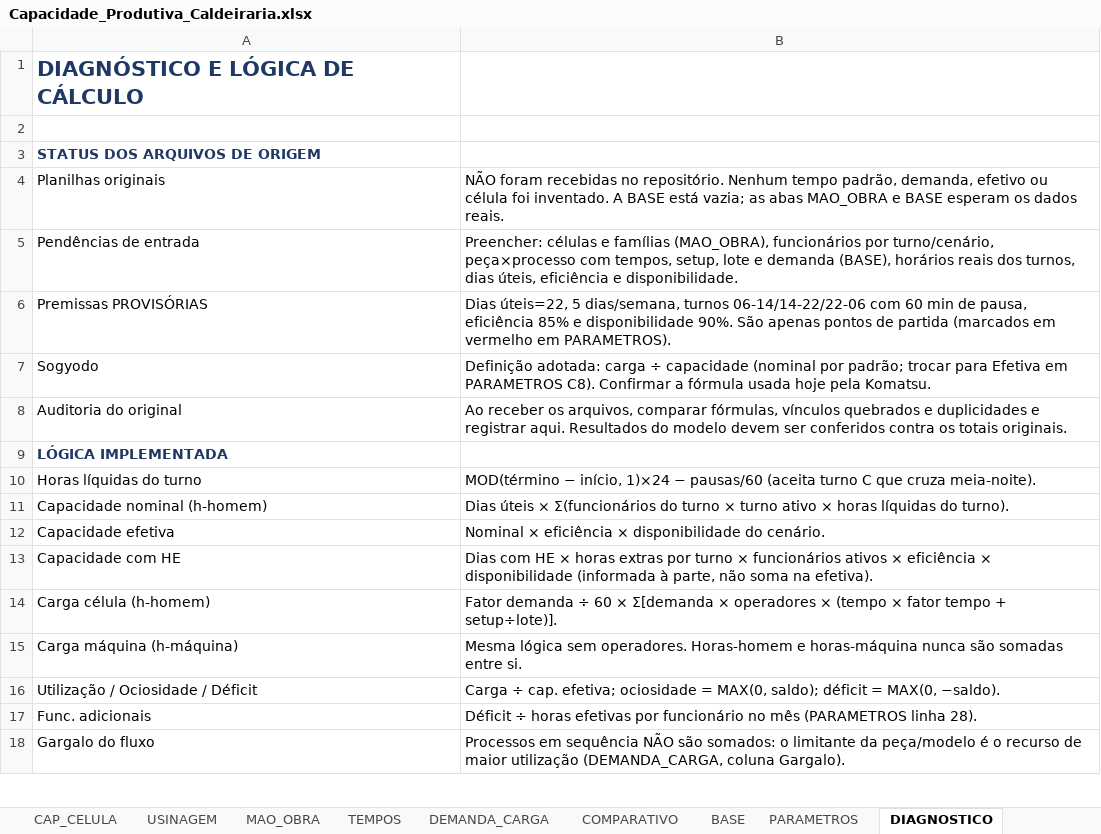
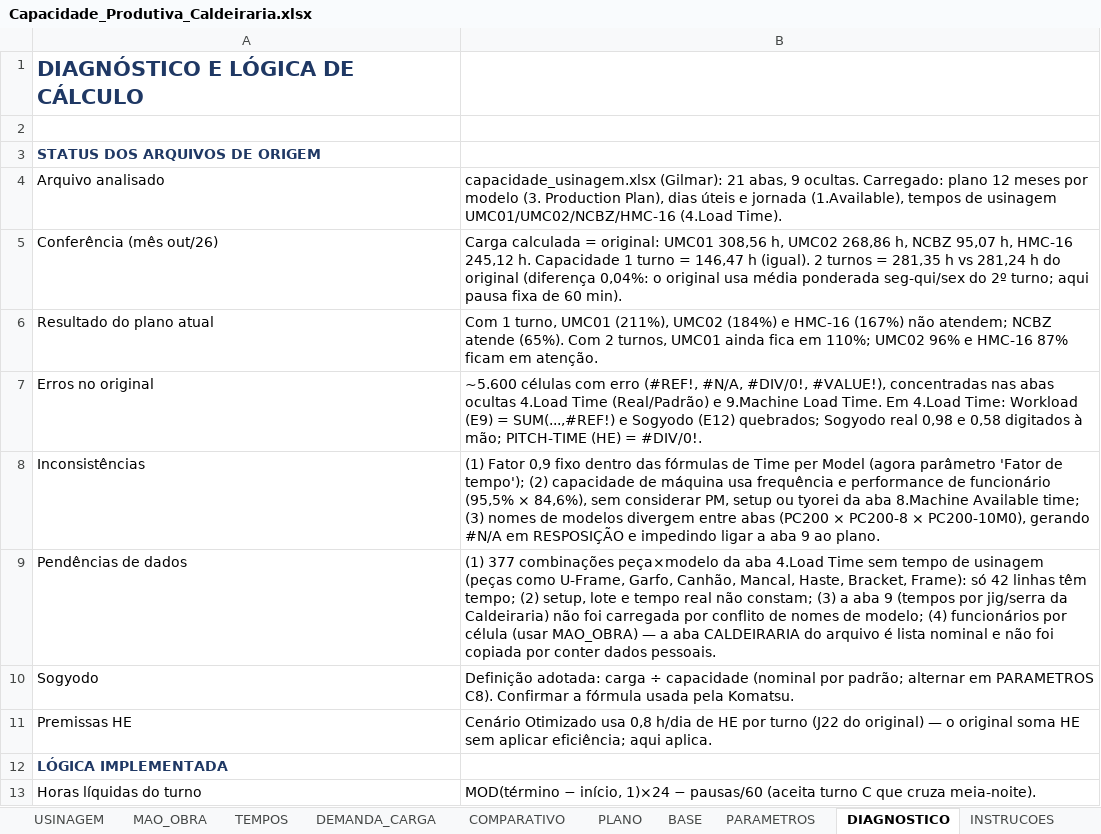
Before and after one commit to wevertonjesusalvesdasilva1-hash/navegation, an Excel workbook: Capacidade_Produtiva_Caldeiraria.xlsx, sheet DIAGNOSTICO, drawn as a sheet; only a part is shown; the shorter side is filled out with more unchanged rows; values as stored, in another font and other column widths than the file's, no borders; removed rows and columns are numbered as before the commit, all else as after; the diff names each change by its address in the sheet, - before the commit and + after, or states it on an @@ line.

```diff
--- a/Capacidade_Produtiva_Caldeiraria.xlsx (sheet DIAGNOSTICO)
+++ b/Capacidade_Produtiva_Caldeiraria.xlsx (sheet DIAGNOSTICO)
+sheet tab: PLANO
-row 4: Planilhas originais | NÃO foram recebidas no repositório. Nenhum tempo padrão, demanda, efetivo ou célula foi inventado. A BASE está vazia; as abas MAO_OBRA e BASE esperam os dados reais.
-row 5: Pendências de entrada | Preencher: células e famílias (MAO_OBRA), funcionários por turno/cenário, peça×processo com tempos, setup, lote e demanda (BASE), horários reais dos turnos, dias úteis, eficiência e disponibilidade.
-row 6: Premissas PROVISÓRIAS | Dias úteis=22, 5 dias/semana, turnos 06-14/14-22/22-06 com 60 min de pausa, eficiência 85% e disponibilidade 90%. São apenas pontos de partida (marcados em vermelho em PARAMETROS).
+row 4: Arquivo analisado | capacidade_usinagem.xlsx (Gilmar): 21 abas, 9 ocultas. Carregado: plano 12 meses por modelo (3. Production Plan), dias úteis e jornada (1.Available), tempos de usinagem UMC01/UMC02/NCBZ/HMC-16 (4.Load Time).
+row 5: Conferência (mês out/26) | Carga calculada = original: UMC01 308,56 h, UMC02 268,86 h, NCBZ 95,07 h, HMC-16 245,12 h. Capacidade 1 turno = 146,47 h (igual). 2 turnos = 281,35 h vs 281,24 h do original (diferença 0,04%: o original usa média ponderada seg-qui/sex do 2º turno; aqui pausa fixa de 60 min).
+row 6: Resultado do plano atual | Com 1 turno, UMC01 (211%), UMC02 (184%) e HMC-16 (167%) não atendem; NCBZ atende (65%). Com 2 turnos, UMC01 ainda fica em 110%; UMC02 96% e HMC-16 87% ficam em atenção.
+row 7: Erros no original | ~5.600 células com erro (#REF!, #N/A, #DIV/0!, #VALUE!), concentradas nas abas ocultas 4.Load Time (Real/Padrão) e 9.Machine Load Time. Em 4.Load Time: Workload (E9) = SUM(...,#REF!) e Sogyodo (E12) quebrados; Sogyodo real 0,98 e 0,58 digitados à mão; PITCH-TIME (HE) = #DIV/0!.
+row 8: Inconsistências | (1) Fator 0,9 fixo dentro das fórmulas de Time per Model (agora parâmetro 'Fator de tempo'); (2) capacidade de máquina usa frequência e performance de funcionário (95,5% × 84,6%), sem considerar PM, setup ou tyorei da aba 8.Machine Available time; (3) nomes de modelos divergem entre abas (PC200 × PC200-8 × PC200-10M0), gerando #N/A em RESPOSIÇÃO e impedindo ligar a aba 9 ao plano.
+row 9: Pendências de dados | (1) 377 combinações peça×modelo da aba 4.Load Time sem tempo de usinagem (peças como U-Frame, Garfo, Canhão, Mancal, Haste, Bracket, Frame): só 42 linhas têm tempo; (2) setup, lote e tempo real não constam; (3) a aba 9 (tempos por jig/serra da Caldeiraria) não foi carregada por conflito de nomes de modelo; (4) funcionários por célula (usar MAO_OBRA) — a aba CALDEIRARIA do arquivo é lista nominal e não foi copiada por conter dados pessoais.
-B10: …por padrão; trocar para Efetiva em PARAMETROS C8). Confirmar a fórmula usada hoje pela Komatsu.
+B10: …por padrão; alternar em PARAMETROS C8). Confirmar a fórmula usada pela Komatsu.
-row 8: Auditoria do original | Ao receber os arquivos, comparar fórmulas, vínculos quebrados e duplicidades e registrar aqui. Resultados do modelo devem ser conferidos contra os totais originais.
+row 11: Premissas HE | Cenário Otimizado usa 0,8 h/dia de HE por turno (J22 do original) — o original soma HE sem aplicar eficiência; aqui aplica.
```
Also changed, not shown: sheet BASE, sheet DASHBOARD, sheet PARAMETROS, sheet DEMANDA_CARGA, sheet SIMULADOR, charts or pictures, 8 other files.
